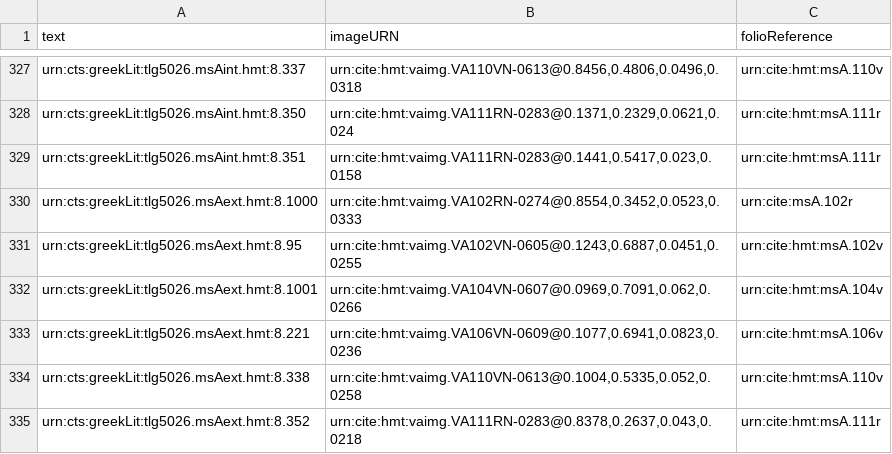
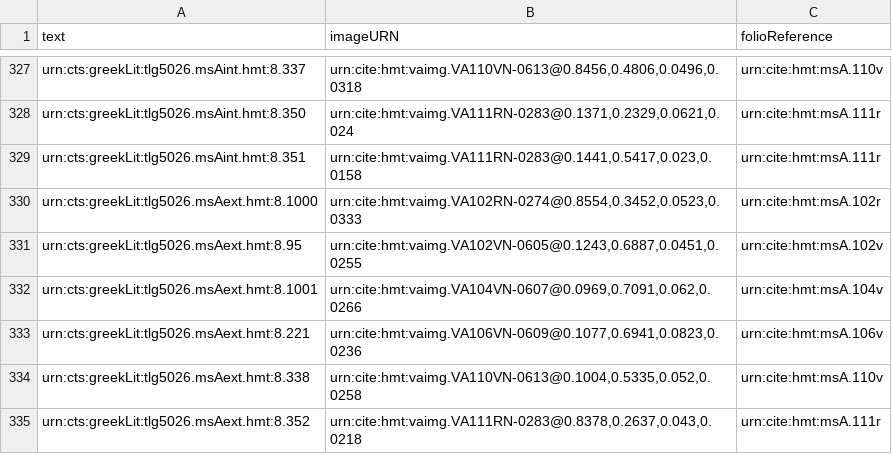
Before and after one commit to hmteditors/hmt-8, a CSV file: collections/venA-allScholia.csv, drawn as a sheet; only a part is shown, gaps mark what is left out.

Commit message:
Update venA-allScholia.csv
bad urn

```diff
--- a/collections/venA-allScholia.csv
+++ b/collections/venA-allScholia.csv
@@ -329,3 +329,3 @@ urn:cts:greekLit:tlg5026.msAint.hmt:8.350,"urn:cite:hmt:vaimg.VA111RN-0283@0.137
 urn:cts:greekLit:tlg5026.msAint.hmt:8.351,"urn:cite:hmt:vaimg.VA111RN-0283@0.1441,0.5417,0.023,0.0158",urn:cite:hmt:msA.111r
-urn:cts:greekLit:tlg5026.msAext.hmt:8.1000,"urn:cite:hmt:vaimg.VA102RN-0274@0.8554,0.3452,0.0523,0.0333",urn:cite:msA.102r
+urn:cts:greekLit:tlg5026.msAext.hmt:8.1000,"urn:cite:hmt:vaimg.VA102RN-0274@0.8554,0.3452,0.0523,0.0333",urn:cite:hmt:msA.102r
 urn:cts:greekLit:tlg5026.msAext.hmt:8.95,"urn:cite:hmt:vaimg.VA102VN-0605@0.1243,0.6887,0.0451,0.0255",urn:cite:hmt:msA.102v
```
